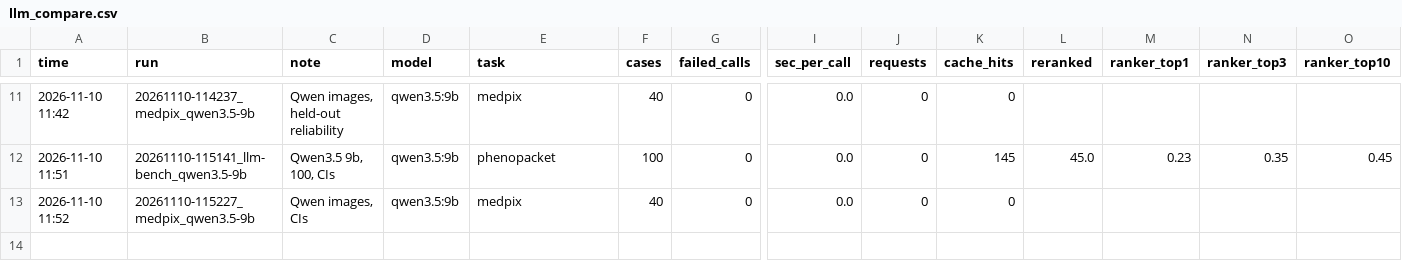
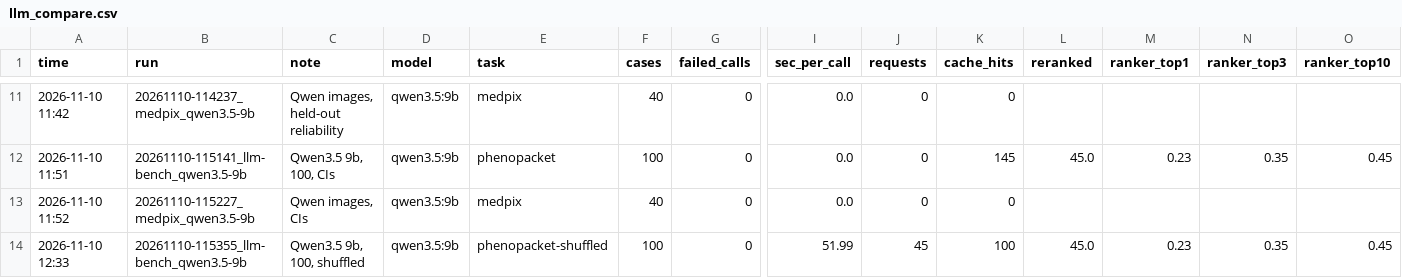
Before and after one commit to hannguyen0712/hoofbeats, a CSV file: results/compare/llm_compare.csv, drawn as a sheet; only a part is shown, gaps mark what is left out; rows hold the shown columns only; the diff names each change by its address in the sheet, - before the commit and + after, or states it on an @@ line.

Commit message:
some new results

```diff
--- a/results/compare/llm_compare.csv
+++ b/results/compare/llm_compare.csv
+row 14: 2026-11-10 12:33 | 20261110-115355_llm-bench_qwen3.5-9b | Qwen3.5 9b, 100, shuffled | qwen3.5:9b | phenopacket-shuffled | 100 | 0 | 51.99 | 45 | 100 | 45.0 | 0.23 | 0.35 | 0.45
```
Also changed, not shown: 5 other files.
